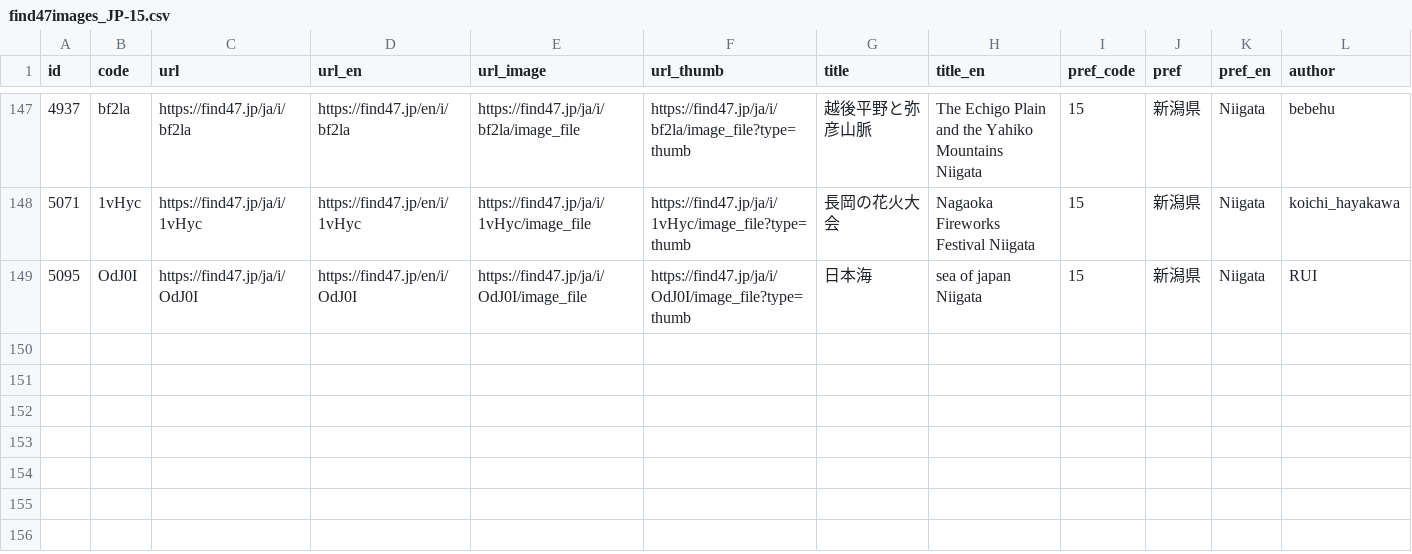
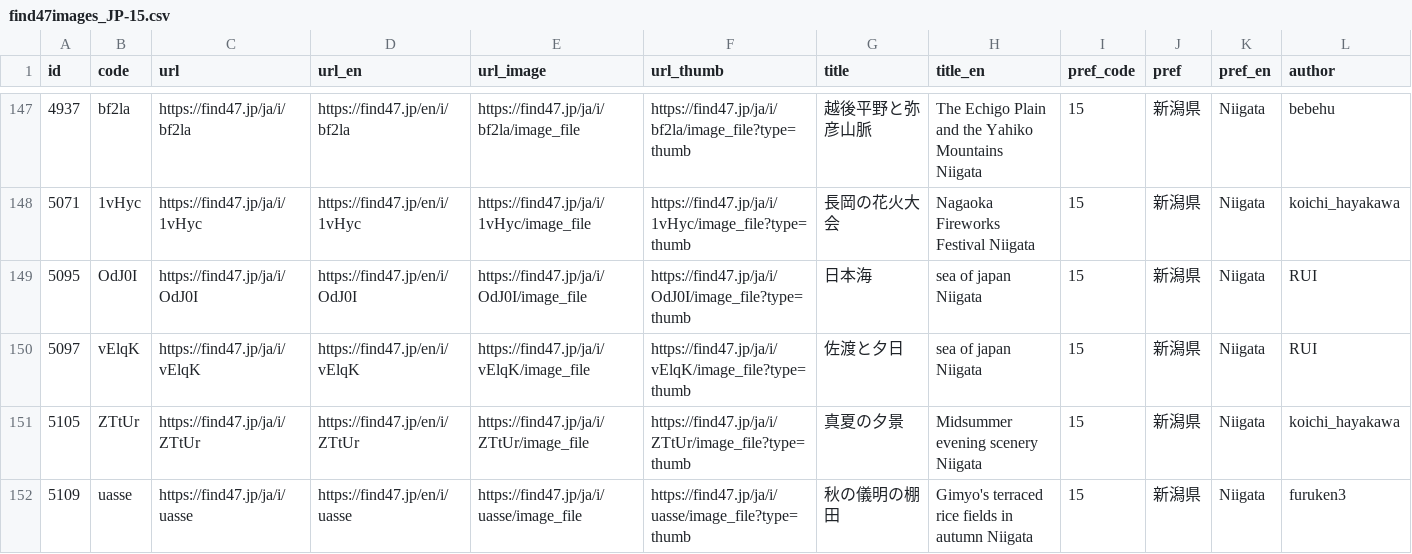
Before and after one commit to code4fukui/find47, a CSV file: pref/find47images_JP-15.csv, drawn as a sheet; only a part is shown, gaps mark what is left out; rows hold the shown columns only; the diff names each change by its address in the sheet, - before the commit and + after, or states it on an @@ line.

Commit message:
update data

```diff
--- a/pref/find47images_JP-15.csv
+++ b/pref/find47images_JP-15.csv
+row 150: 5097 | vElqK | https://find47.jp/ja/i/vElqK | https://find47.jp/en/i/vElqK | https://find47.jp/ja/i/vElqK/image_file | https://find47.jp/ja/i/vElqK/image_file?type=thumb | 佐渡と夕日 | sea of japan Niigata | 15 | 新潟県 | Niigata | RUI
+row 151: 5105 | ZTtUr | https://find47.jp/ja/i/ZTtUr | https://find47.jp/en/i/ZTtUr | https://find47.jp/ja/i/ZTtUr/image_file | https://find47.jp/ja/i/ZTtUr/image_file?type=thumb | 真夏の夕景 | Midsummer evening scenery Niigata | 15 | 新潟県 | Niigata | koichi_hayakawa
+row 152: 5109 | uasse | https://find47.jp/ja/i/uasse | https://find47.jp/en/i/uasse | https://find47.jp/ja/i/uasse/image_file | https://find47.jp/ja/i/uasse/image_file?type=thumb | 秋の儀明の棚田 | Gimyo's terraced rice fields in autumn Niigata | 15 | 新潟県 | Niigata | furuken3
```
Also changed, not shown: find47images_c.csv, pref/find47images_JP-07.csv, 31 other files.
